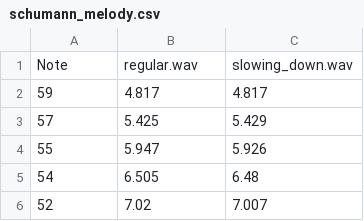
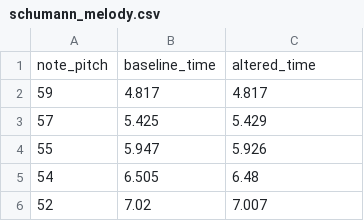
Before and after one commit to Purdue-Artificial-Intelligence-in-Music/Companion-code, a CSV file: backend/data/alignments/schumann_melody.csv, drawn as a sheet; only a part is shown; removed rows and columns are numbered as before the commit, all else as after; the diff names each change by its address in the sheet, - before the commit and + after, or states it on an @@ line.

Commit message:
Music Pitch & Alignment Figures

```diff
--- a/backend/data/alignments/schumann_melody.csv
+++ b/backend/data/alignments/schumann_melody.csv
-row 1: Note | regular.wav | slowing_down.wav
+row 1: note_pitch | baseline_time | altered_time
```
Also changed, not shown: backend/data/alignments/ode_to_joy_300bpm.csv, 8 other files.
